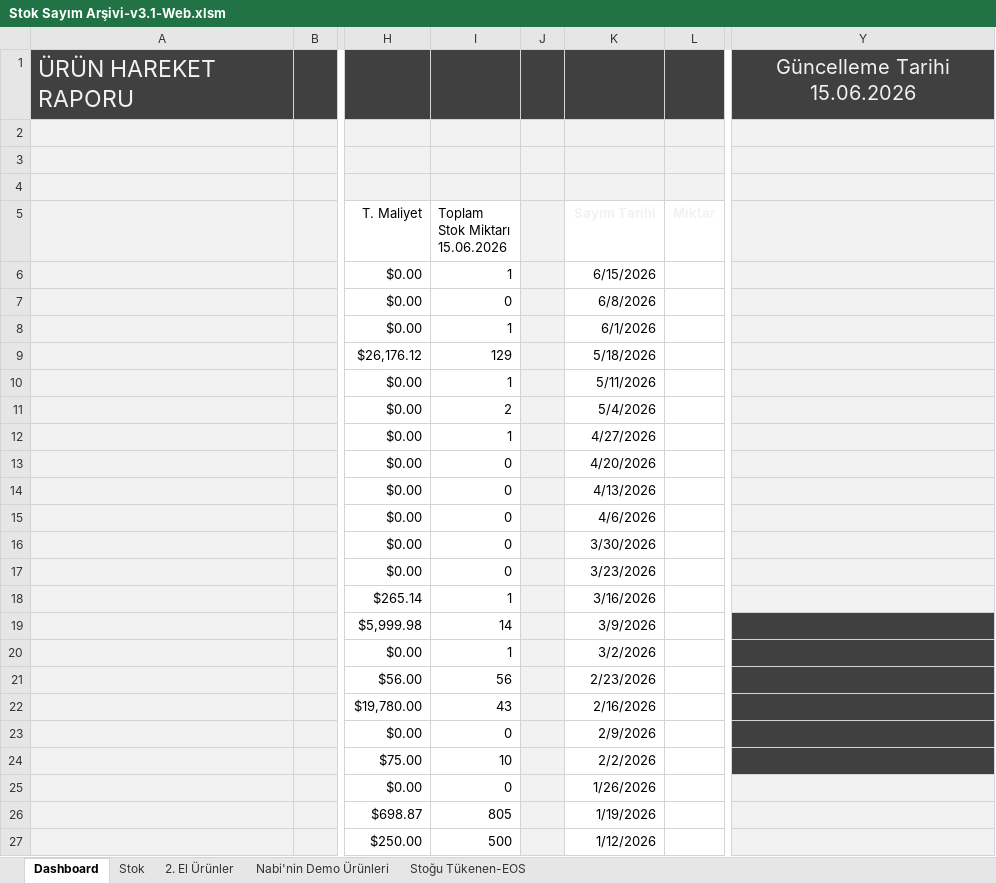
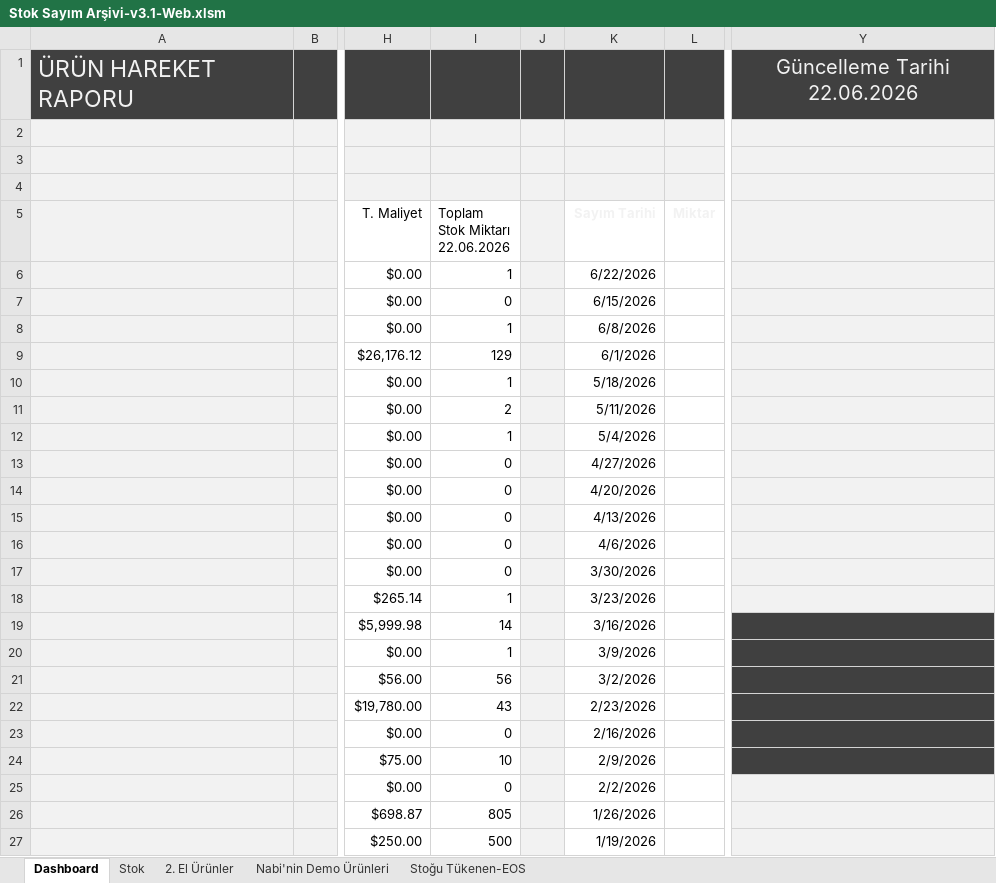
Before and after one commit to emraherbil/F2-Stok, an Excel workbook: Stok Sayım Arşivi-v3.1-Web.xlsm, sheet Dashboard, drawn as a sheet; only a part is shown, gaps mark what is left out; values as stored, in another font and other column widths than the file's, no borders; charts and pictures and table styles not drawn; ↵ is a line break in a cell; the diff covers the shown part only; the diff names each change by its address in the sheet, - before the commit and + after, or states it on an @@ line.

Commit message:
Add files via upload

```diff
--- a/Stok Sayım Arşivi-v3.1-Web.xlsm (sheet Dashboard)
+++ b/Stok Sayım Arşivi-v3.1-Web.xlsm (sheet Dashboard)
-Y1: Güncelleme Tarihi 15.06.2026
+Y1: Güncelleme Tarihi 22.06.2026
-I5: Toplam Stok Miktarı ↵ 15.06.2026
+I5: Toplam Stok Miktarı ↵ 22.06.2026
-K6 (Sayım Tarihi): 6/15/2026
+K6 (Sayım Tarihi): 6/22/2026
-K7 (Sayım Tarihi): 6/8/2026
+K7 (Sayım Tarihi): 6/15/2026
-K8 (Sayım Tarihi): 6/1/2026
+K8 (Sayım Tarihi): 6/8/2026
-K9 (Sayım Tarihi): 5/18/2026
+K9 (Sayım Tarihi): 6/1/2026
-K10 (Sayım Tarihi): 5/11/2026
+K10 (Sayım Tarihi): 5/18/2026
-K11 (Sayım Tarihi): 5/4/2026
+K11 (Sayım Tarihi): 5/11/2026
-K12 (Sayım Tarihi): 4/27/2026
+K12 (Sayım Tarihi): 5/4/2026
-K13 (Sayım Tarihi): 4/20/2026
+K13 (Sayım Tarihi): 4/27/2026
-K14 (Sayım Tarihi): 4/13/2026
+K14 (Sayım Tarihi): 4/20/2026
-K15 (Sayım Tarihi): 4/6/2026
+K15 (Sayım Tarihi): 4/13/2026
-K16 (Sayım Tarihi): 3/30/2026
+K16 (Sayım Tarihi): 4/6/2026
-K17 (Sayım Tarihi): 3/23/2026
+K17 (Sayım Tarihi): 3/30/2026
-K18 (Sayım Tarihi): 3/16/2026
+K18 (Sayım Tarihi): 3/23/2026
-K19 (Sayım Tarihi): 3/9/2026
+K19 (Sayım Tarihi): 3/16/2026
-K20 (Sayım Tarihi): 3/2/2026
+K20 (Sayım Tarihi): 3/9/2026
-K21 (Sayım Tarihi): 2/23/2026
+K21 (Sayım Tarihi): 3/2/2026
-K22 (Sayım Tarihi): 2/16/2026
+K22 (Sayım Tarihi): 2/23/2026
-K23 (Sayım Tarihi): 2/9/2026
+K23 (Sayım Tarihi): 2/16/2026
-K24 (Sayım Tarihi): 2/2/2026
+K24 (Sayım Tarihi): 2/9/2026
-K25 (Sayım Tarihi): 1/26/2026
+K25 (Sayım Tarihi): 2/2/2026
-K26 (Sayım Tarihi): 1/19/2026
+K26 (Sayım Tarihi): 1/26/2026
-K27 (Sayım Tarihi): 1/12/2026
+K27 (Sayım Tarihi): 1/19/2026
```
Also changed, not shown: 94 edited cells and cell formats elsewhere in this sheet, sheet Stok, formulas that keep their value, hidden cells, charts or pictures.
